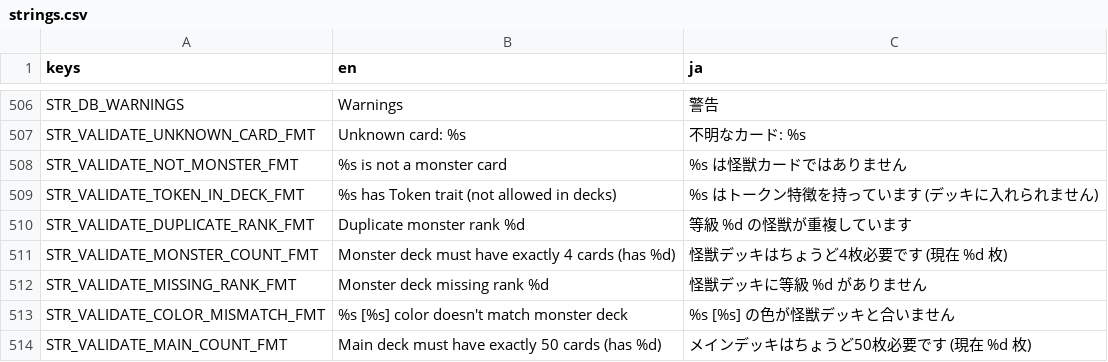
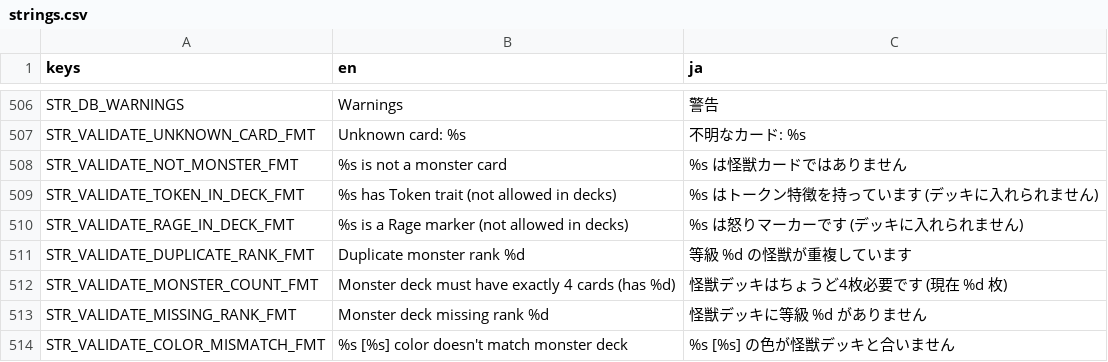
Before and after one commit to hunterdurbin/godzilla-sim, a CSV file: translations/strings.csv, drawn as a sheet; only a part is shown, gaps mark what is left out; the shorter side is filled out with more unchanged rows; the diff names each change by its address in the sheet, - before the commit and + after, or states it on an @@ line.

```diff
--- a/translations/strings.csv
+++ b/translations/strings.csv
+row 510: STR_VALIDATE_RAGE_IN_DECK_FMT | %s is a Rage marker (not allowed in decks) | %s は怒りマーカーです (デッキに入れられません)
```
Also changed, not shown: 2 other files.
